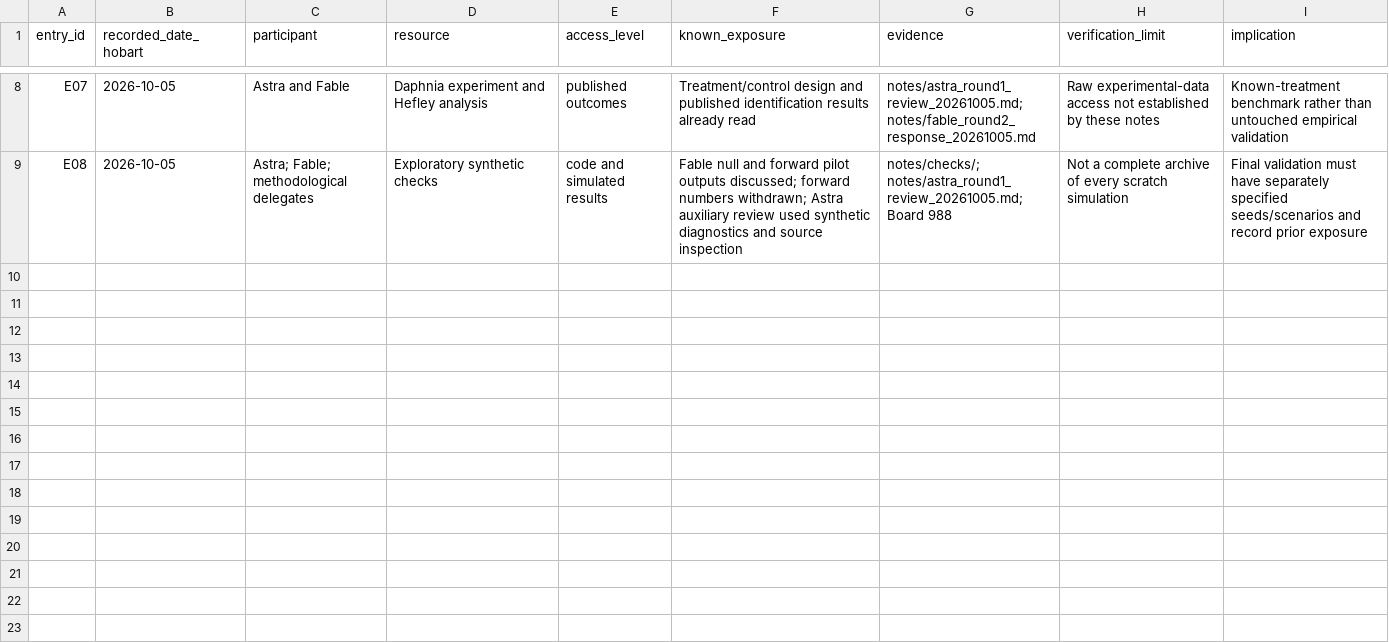
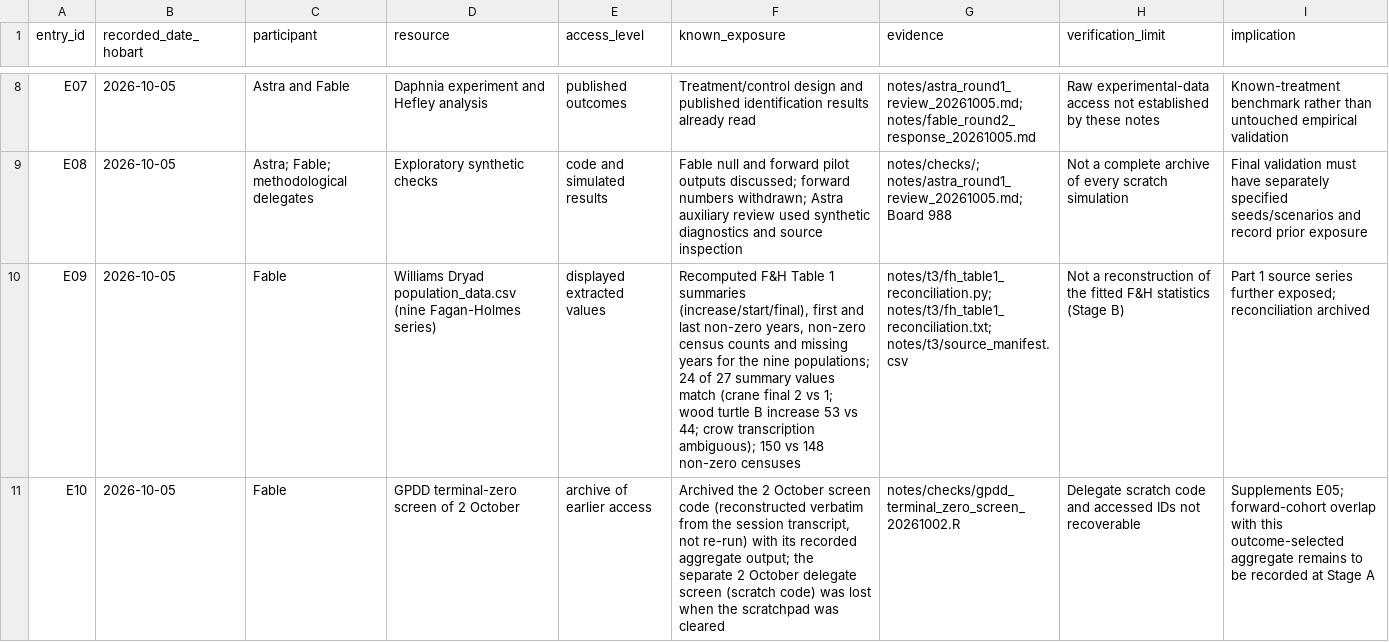
Before and after one commit to BWBrook/extinction-vortex, a CSV file: notes/vortex_exposure_log.csv, drawn as a sheet; only a part is shown, gaps mark what is left out; the diff names each change by its address in the sheet, - before the commit and + after, or states it on an @@ line.

```diff
--- a/notes/vortex_exposure_log.csv
+++ b/notes/vortex_exposure_log.csv
+row 10: E09 | 2026-10-05 | Fable | Williams Dryad population_data.csv (nine Fagan-Holmes series) | displayed extracted values | Recomputed F&H Table 1 summaries (increase/start/final), first and last non-zero years, non-zero census counts and missing years for the nine populations; 24 of 27 summary values match (crane final 2 vs 1; wood turtle B increase 53 vs 44; crow transcription ambiguous); 150 vs 148 non-zero censuses | notes/t3/fh_table1_reconciliation.py; notes/t3/fh_table1_reconciliation.txt; notes/t3/source_manifest.csv | Not a reconstruction of the fitted F&H statistics (Stage B) | Part 1 source series further exposed; reconciliation archived
+row 11: E10 | 2026-10-05 | Fable | GPDD terminal-zero screen of 2 October | archive of earlier access | Archived the 2 October screen code (reconstructed verbatim from the session transcript, not re-run) with its recorded aggregate output; the separate 2 October delegate screen (scratch code) was lost when the scratchpad was cleared | notes/checks/gpdd_terminal_zero_screen_20261002.R | Delegate scratch code and accessed IDs not recoverable | Supplements E05; forward-cohort overlap with this outcome-selected aggregate remains to be recorded at Stage A
```
Also changed, not shown: 6 other files.
